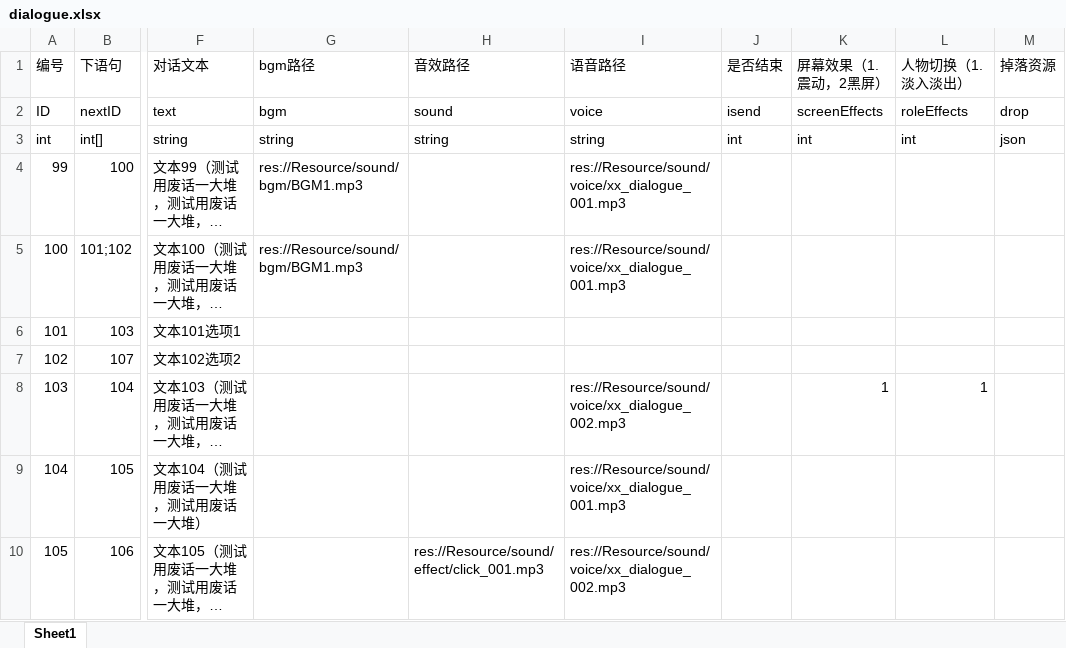
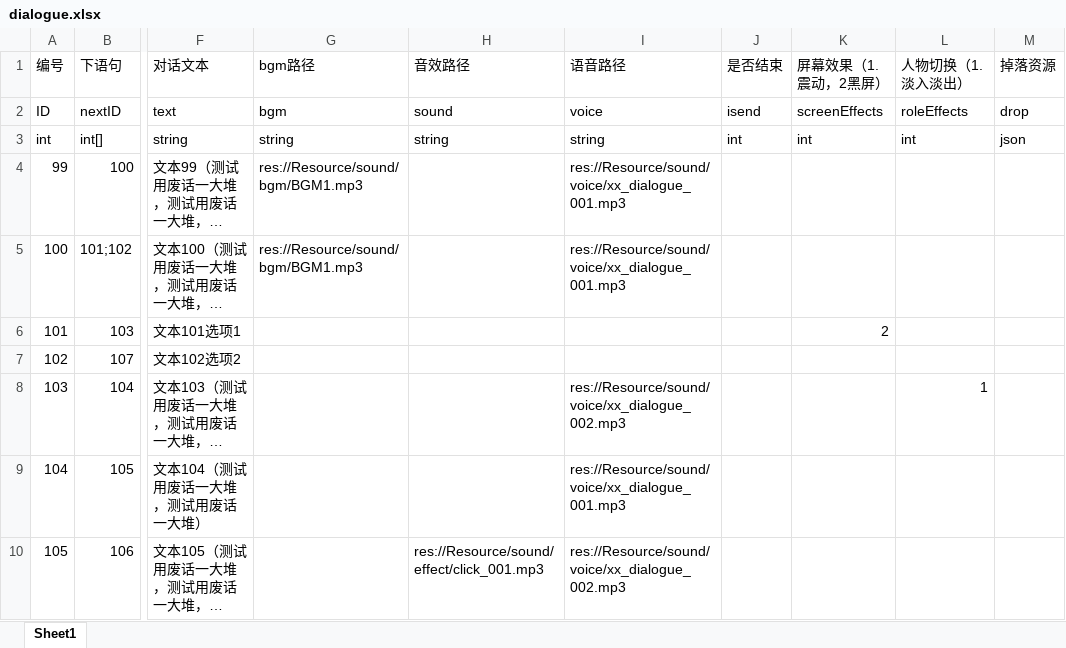
Before and after one commit to liukaibtx168/BishoujoAcademy, an Excel workbook: BishoujoAcademy/Resource/excle/dialogue.xlsx, sheet Sheet1, drawn as a sheet; only a part is shown, gaps mark what is left out; long unchanged cells end in …; values as stored, in another font and other column widths than the file's, no borders; the diff names each change by its address in the sheet, - before the commit and + after, or states it on an @@ line.

```diff
--- a/BishoujoAcademy/Resource/excle/dialogue.xlsx (sheet Sheet1)
+++ b/BishoujoAcademy/Resource/excle/dialogue.xlsx (sheet Sheet1)
-K6 (屏幕效果（1.震动，2黑屏）): (empty)
+K6 (屏幕效果（1.震动，2黑屏）): 2
-K8 (屏幕效果（1.震动，2黑屏）): 1
+K8 (屏幕效果（1.震动，2黑屏）): (empty)
```
Also changed, not shown: 3 other files.
